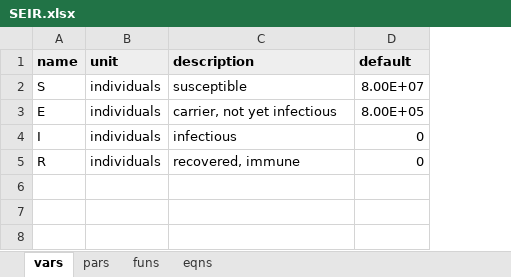
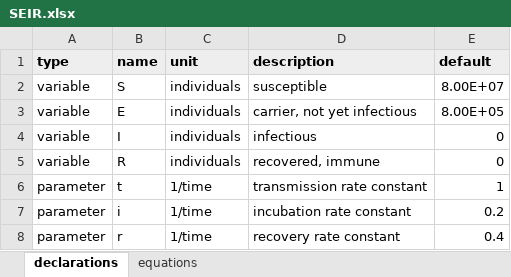
Before and after one commit to dkneis/rodeo, an Excel workbook: inst/models/SEIR.xlsx, sheet declarations, drawn as a sheet; values as stored, in another font and other column widths than the file's, no borders; the diff names each change by its address in the sheet, - before the commit and + after, or states it on an @@ line.

```diff
--- a/inst/models/SEIR.xlsx (sheet declarations)
+++ b/inst/models/SEIR.xlsx (sheet declarations)
-sheet tab: vars
+sheet tab: declarations
-sheet tab: pars
+sheet tab: equations
-sheet tab: funs
-sheet tab: eqns
+column A (type), rows 2-5: all variable
+row 6: parameter | t | 1/time | transmission rate constant | 1
+row 7: parameter | i | 1/time | incubation rate constant | 0.2
+row 8: parameter | r | 1/time | recovery rate constant | 0.4
```
Also changed, not shown: sheet equations, 3 other files.
